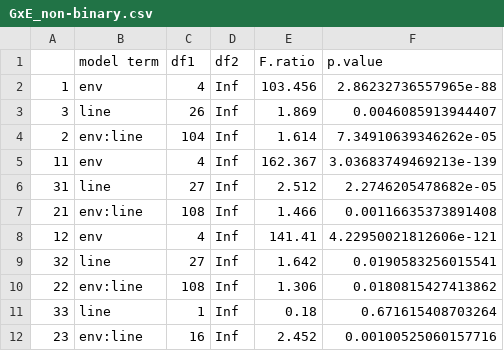
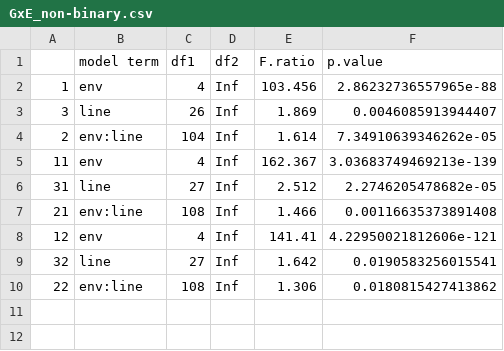
Before and after one commit to rtbatstone/Batstone_et_al_2019_AJB, a CSV file: GxE_analyses_outputs/GxE_non-binary.csv, drawn as a sheet.

Commit message:
updated GxE models

```diff
--- a/GxE_analyses_outputs/GxE_non-binary.csv
+++ b/GxE_analyses_outputs/GxE_non-binary.csv
@@ -10,3 +10 @@
 "22","env:line",108,Inf,1.306,0.0180815427413862
-"33","line",1,Inf,0.18,0.671615408703264
-"23","env:line",16,Inf,2.452,0.00100525060157716
```
Also changed, not shown: 15 other files.
